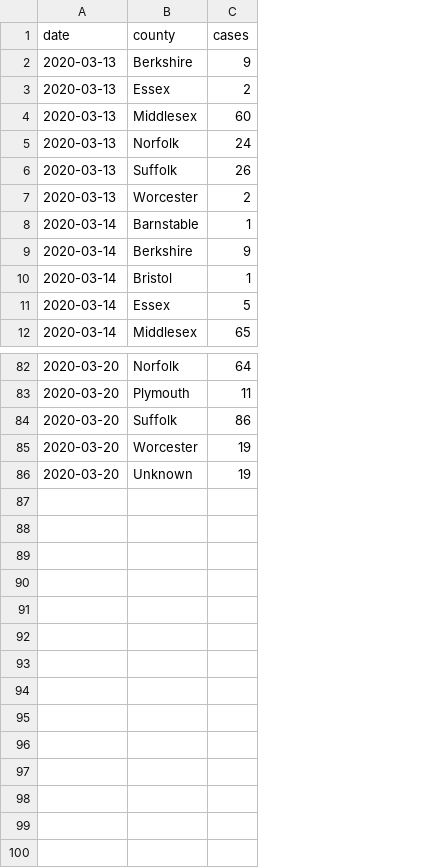
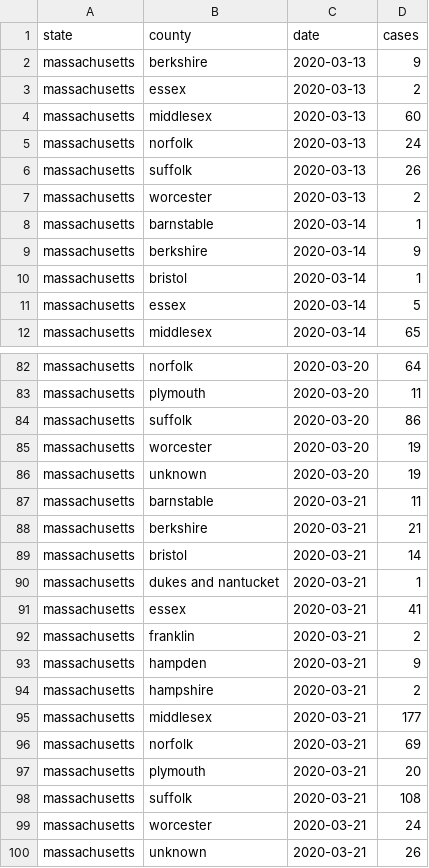
Before and after one commit to agroimpacts/covid19clark, a CSV file: inst/extdata/mass_dph_cases_current.csv, drawn as a sheet; only a part is shown, gaps mark what is left out; removed rows and columns are numbered as before the commit, all else as after; the diff names each change by its address in the sheet, - before the commit and + after, or states it on an @@ line.

Commit message:
Major update: simplification of data analysis, CT data added

```diff
--- a/inst/extdata/mass_dph_cases_current.csv
+++ b/inst/extdata/mass_dph_cases_current.csv
+column A (state), rows 2-12: all massachusetts; rows 82-86: all massachusetts
+column B (county), rows 2-12: berkshire | essex | middlesex | norfolk | suffolk | worcester | barnstable | berkshire | bristol | essex | middlesex; rows 82-86: norfolk | plymouth | suffolk | worcester | unknown
-column B (county), rows 2-12: Berkshire | Essex | Middlesex | Norfolk | Suffolk | Worcester | Barnstable | Berkshire | Bristol | Essex | Middlesex; rows 82-86: Norfolk | Plymouth | Suffolk | Worcester | Unknown
+row 87: massachusetts | barnstable | 2020-03-21 | 11
+row 88: massachusetts | berkshire | 2020-03-21 | 21
+row 89: massachusetts | bristol | 2020-03-21 | 14
+row 90: massachusetts | dukes and nantucket | 2020-03-21 | 1
+row 91: massachusetts | essex | 2020-03-21 | 41
+row 92: massachusetts | franklin | 2020-03-21 | 2
+row 93: massachusetts | hampden | 2020-03-21 | 9
+row 94: massachusetts | hampshire | 2020-03-21 | 2
+row 95: massachusetts | middlesex | 2020-03-21 | 177
+row 96: massachusetts | norfolk | 2020-03-21 | 69
+row 97: massachusetts | plymouth | 2020-03-21 | 20
+row 98: massachusetts | suffolk | 2020-03-21 | 108
+row 99: massachusetts | worcester | 2020-03-21 | 24
+row 100: massachusetts | unknown | 2020-03-21 | 26
```
Also changed, not shown: inst/extdata/mass_dph_cases_previous.csv, 26 other files.
